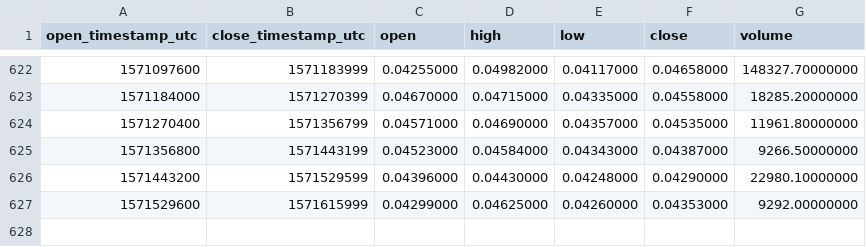
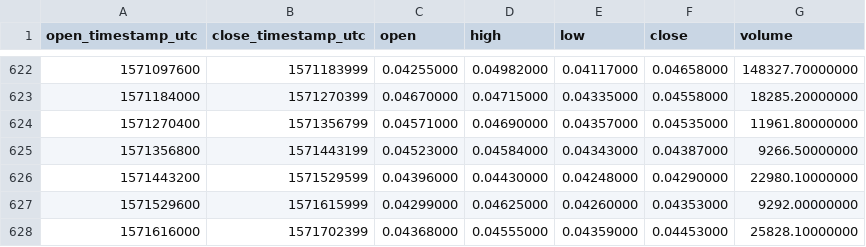
Before and after one commit to cryptobigbro/binance-NANOBNB, a CSV file: binance-NANOBNB-1d.csv, drawn as a sheet; only a part is shown, gaps mark what is left out; the diff names each change by its address in the sheet, - before the commit and + after, or states it on an @@ line.

Commit message:
Update OHLCV data.

```diff
--- a/binance-NANOBNB-1d.csv
+++ b/binance-NANOBNB-1d.csv
+row 628: 1571616000 | 1571702399 | 0.04368000 | 0.04555000 | 0.04359000 | 0.04453000 | 25828.10000000
```
Also changed, not shown: 1 other file.
